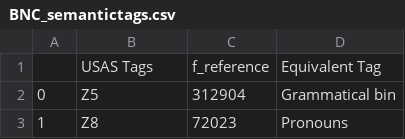
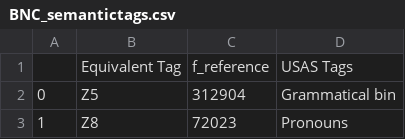
Before and after one commit to UCREL/FreeTxt-Streamlit, a CSV file: keness/BNC_semantictags.csv, drawn as a sheet; only a part is shown; removed rows and columns are numbered as before the commit, all else as after; the diff names each change by its address in the sheet, - before the commit and + after, or states it on an @@ line.

Commit message:
Add files via upload

```diff
--- a/keness/BNC_semantictags.csv
+++ b/keness/BNC_semantictags.csv
-row 1:  | USAS Tags | f_reference | Equivalent Tag
+row 1:  | Equivalent Tag | f_reference | USAS Tags
```
